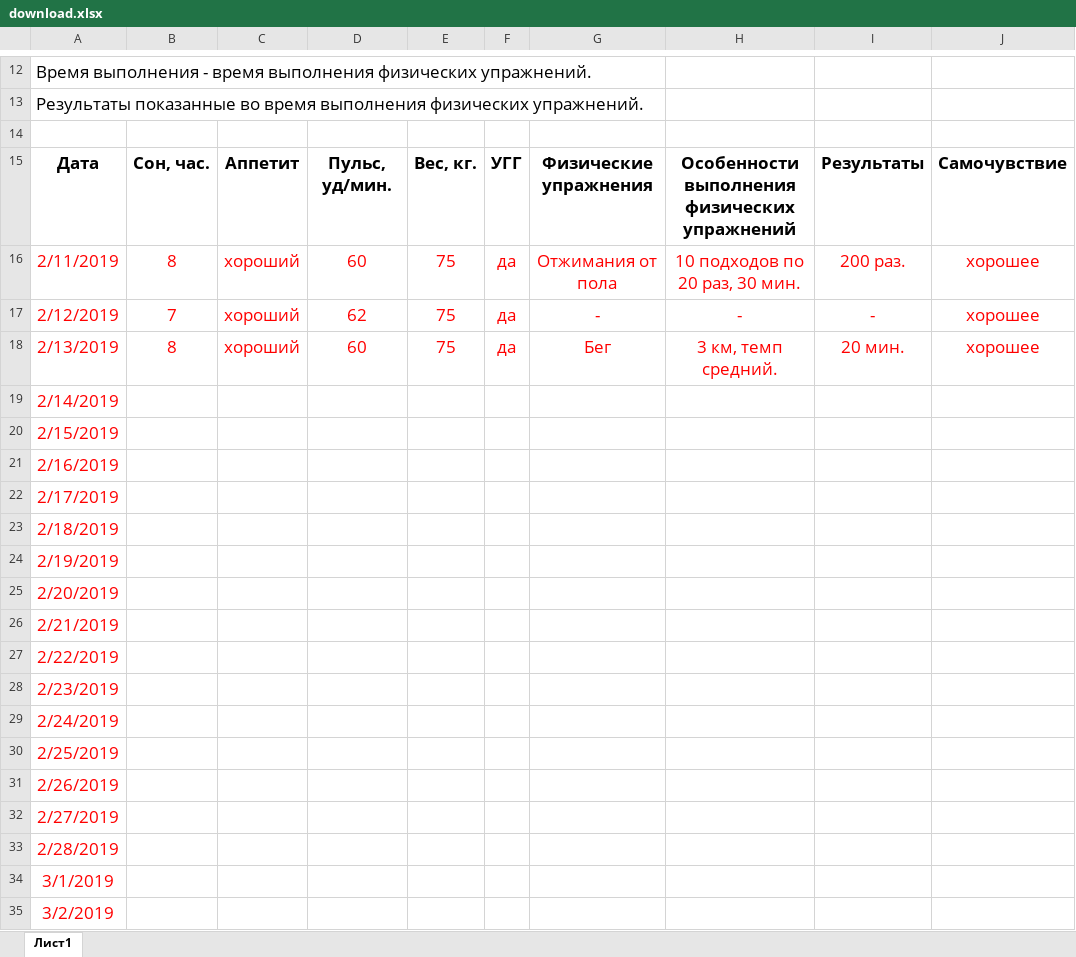
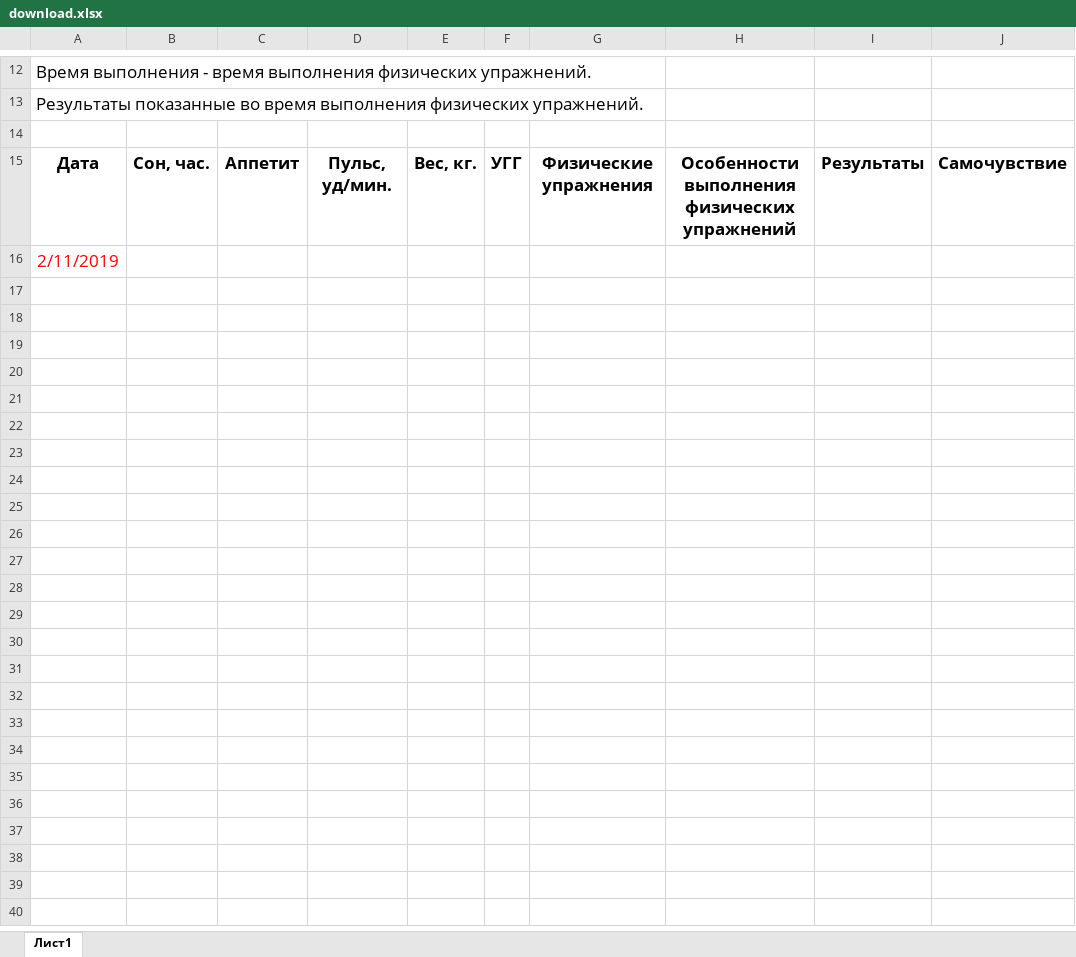
Before and after one commit to K1ndWha1e/PhysicalCulture_MIREA, an Excel workbook: generation/download.xlsx, sheet Лист1, drawn as a sheet; only a part is shown, gaps mark what is left out; values as stored, in another font and other column widths than the file's, no borders; charts and pictures not drawn; the diff names each change by its address in the sheet, - before the commit and + after, or states it on an @@ line.

```diff
--- a/generation/download.xlsx (sheet Лист1)
+++ b/generation/download.xlsx (sheet Лист1)
-B16: 8
+B16: (empty)
-C16: хороший
+C16: (empty)
-D16: 60
+D16: (empty)
-E16: 75
+E16: (empty)
-F16: да
+F16: (empty)
-G16: Отжимания от пола
+G16: (empty)
-H16: 10 подходов по 20 раз, 30 мин.
+H16: (empty)
-I16: 200 раз.
+I16: (empty)
-J16: хорошее
+J16: (empty)
-row 17: 2/12/2019 | 7 | хороший | 62 | 75 | да | - | - | - | хорошее
-row 18: 2/13/2019 | 8 | хороший | 60 | 75 | да | Бег | 3 км, темп средний. | 20 мин. | хорошее
-row 19: 2/14/2019
-row 20: 2/15/2019
-row 21: 2/16/2019
-row 22: 2/17/2019
-row 23: 2/18/2019
-row 24: 2/19/2019
-row 25: 2/20/2019
-row 26: 2/21/2019
-row 27: 2/22/2019
-row 28: 2/23/2019
-row 29: 2/24/2019
-row 30: 2/25/2019
-row 31: 2/26/2019
-row 32: 2/27/2019
-row 33: 2/28/2019
-row 34: 3/1/2019
-row 35: 3/2/2019
```
Also changed, not shown: charts or pictures, 3 other files.
